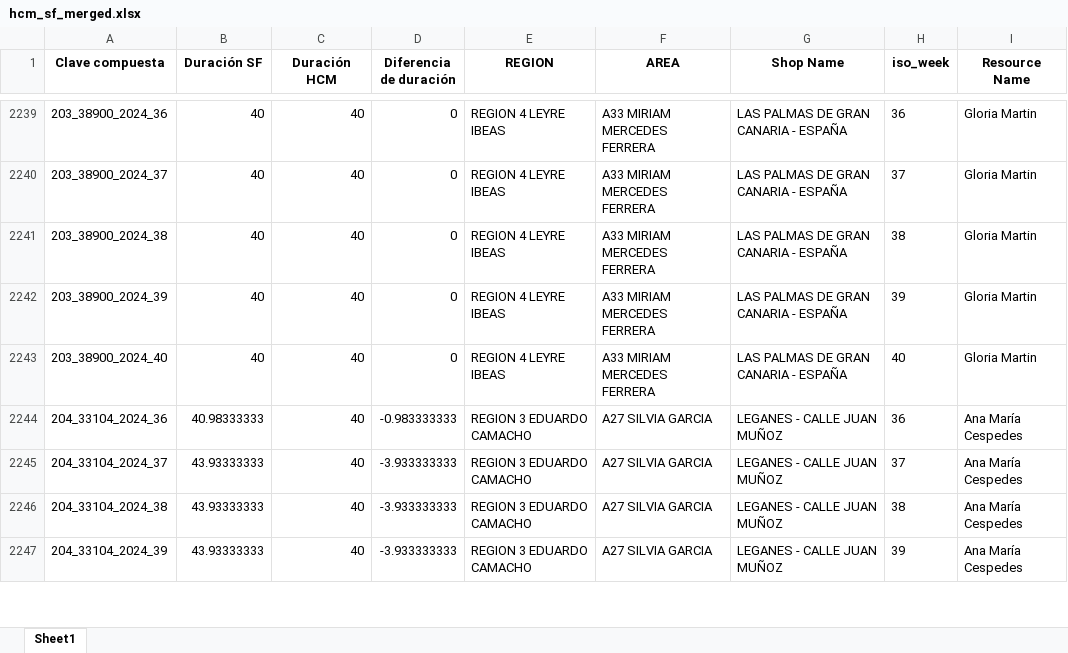
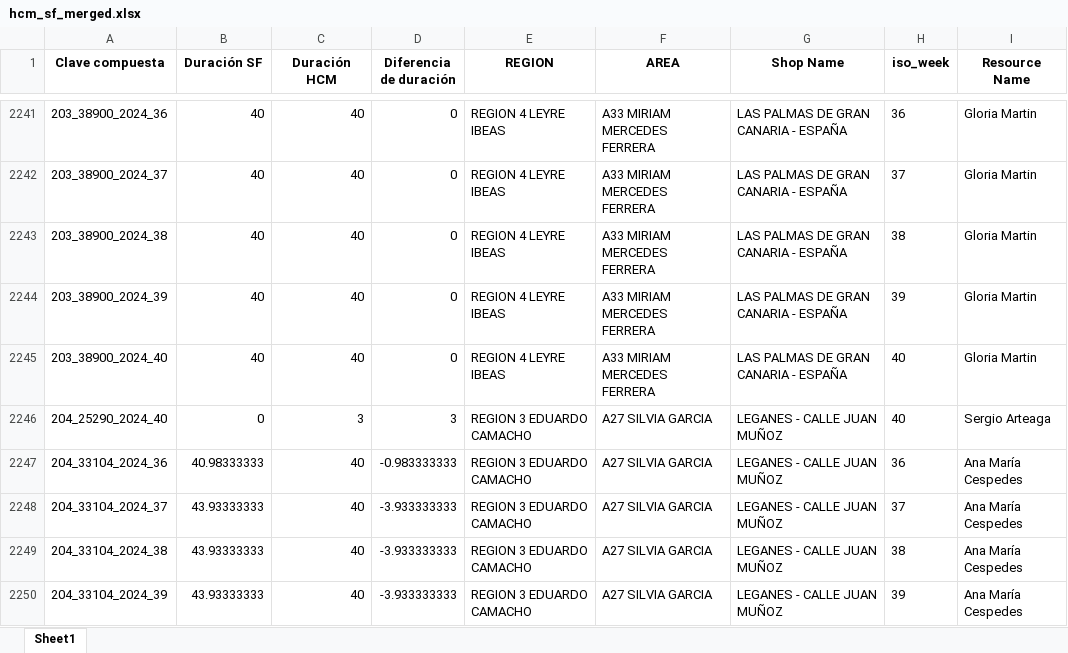
Before and after one commit to alisaleks/Agenda_App, an Excel workbook: hcm_sf_merged.xlsx, sheet Sheet1, drawn as a sheet; only a part is shown, gaps mark what is left out; values as stored, in another font and other column widths than the file's, no borders; the diff covers the shown part only; the diff names each change by its address in the sheet, - before the commit and + after, or states it on an @@ line.

```diff
--- a/hcm_sf_merged.xlsx (sheet Sheet1)
+++ b/hcm_sf_merged.xlsx (sheet Sheet1)
+row 2246: 204_25290_2024_40 | 0 | 3 | 3 | REGION 3 EDUARDO CAMACHO | A27 SILVIA GARCIA | LEGANES - CALLE JUAN MUÑOZ | 40 | Sergio Arteaga
```
Also changed, not shown: 7 added rows, 2 removed rows and 42 edited cells elsewhere in this sheet, 6 other files.
